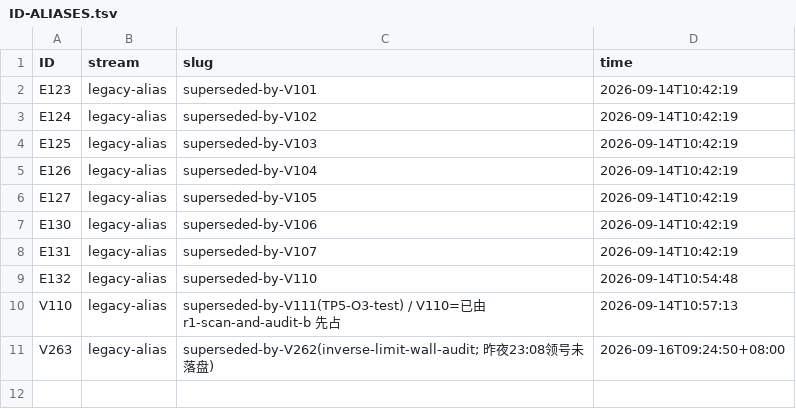
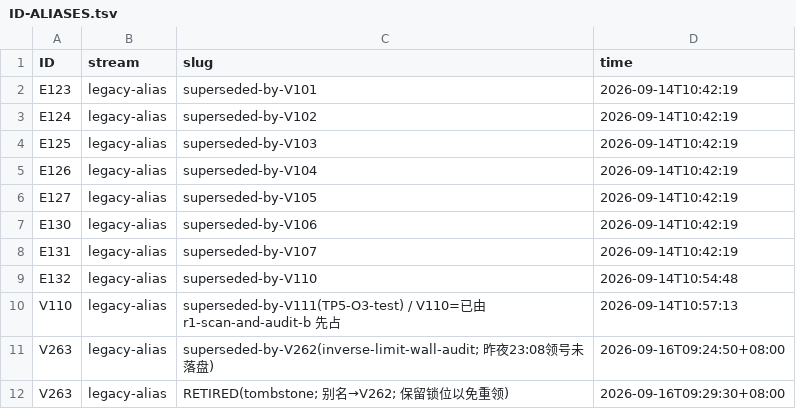
Before and after one commit to wxtanghui2023/dn-positivity, a TSV file: docs/ID-ALIASES.tsv, drawn as a sheet.

```diff
--- a/docs/ID-ALIASES.tsv
+++ b/docs/ID-ALIASES.tsv
@@ -11 +11,2 @@ V110	legacy-alias	superseded-by-V111(TP5-O3-test) / V110=已由 r1-scan-and-audi
 V263	legacy-alias	superseded-by-V262(inverse-limit-wall-audit; 昨夜23:08领号未落盘)	2026-09-16T09:24:50+08:00
+V263	legacy-alias	RETIRED(tombstone; 别名→V262; 保留锁位以免重领)	2026-09-16T09:29:30+08:00
```
Also changed, not shown: docs/ID-CLAIMS.tsv, 3 other files.
